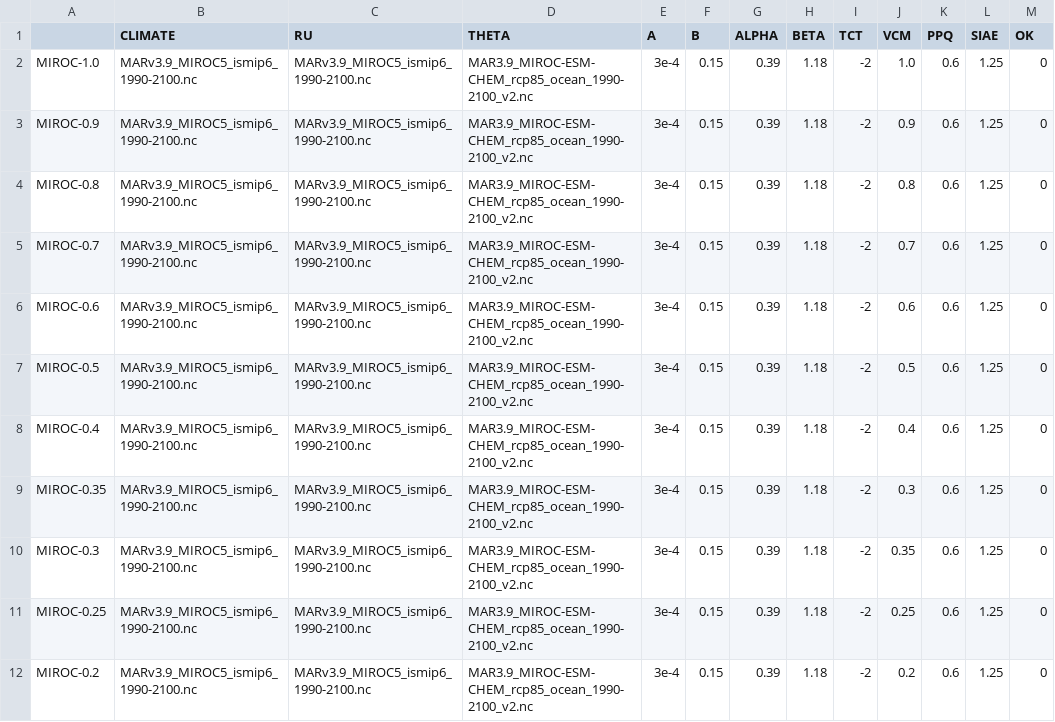
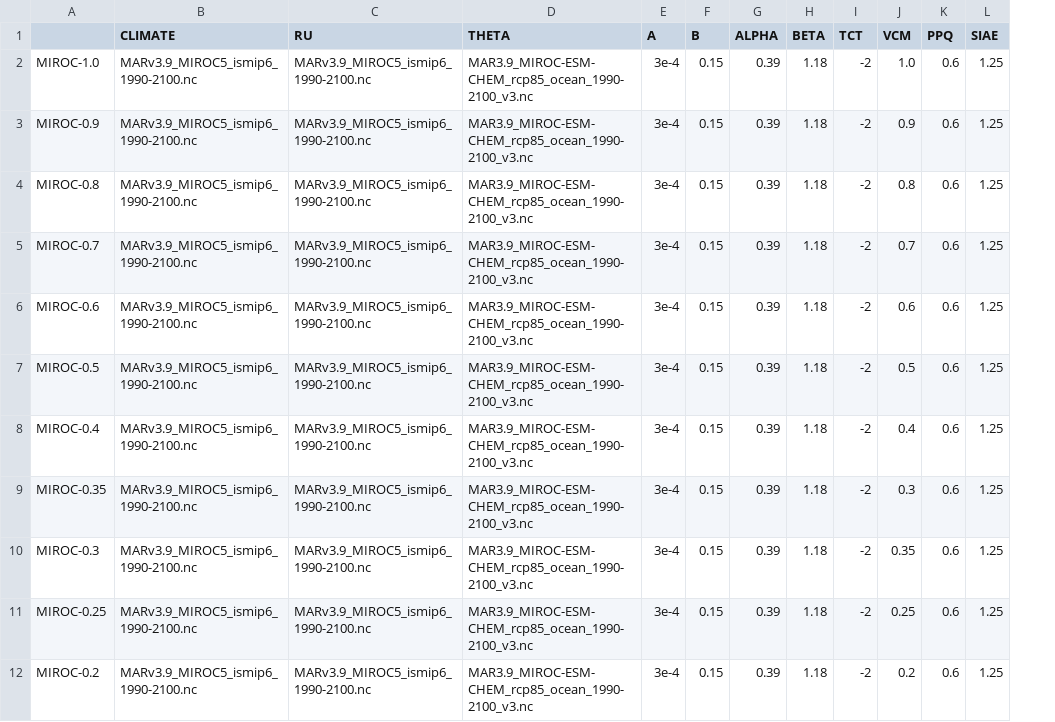
Before and after one commit to pism/pism-greenland, a CSV file: uncertainty_qunatification/prognostic_routing.csv, drawn as a sheet; the diff names each change by its address in the sheet, - before the commit and + after, or states it on an @@ line.

```diff
--- a/uncertainty_qunatification/prognostic_routing.csv
+++ b/uncertainty_qunatification/prognostic_routing.csv
-column M (OK), rows 2-12: all 0
-D2:D12 (THETA): MAR3.9_MIROC-ESM-CHEM_rcp85_ocean_1990-2100_v2.nc
+D2:D12 (THETA): MAR3.9_MIROC-ESM-CHEM_rcp85_ocean_1990-2100_v3.nc
```
Also changed, not shown: 7 other files.
